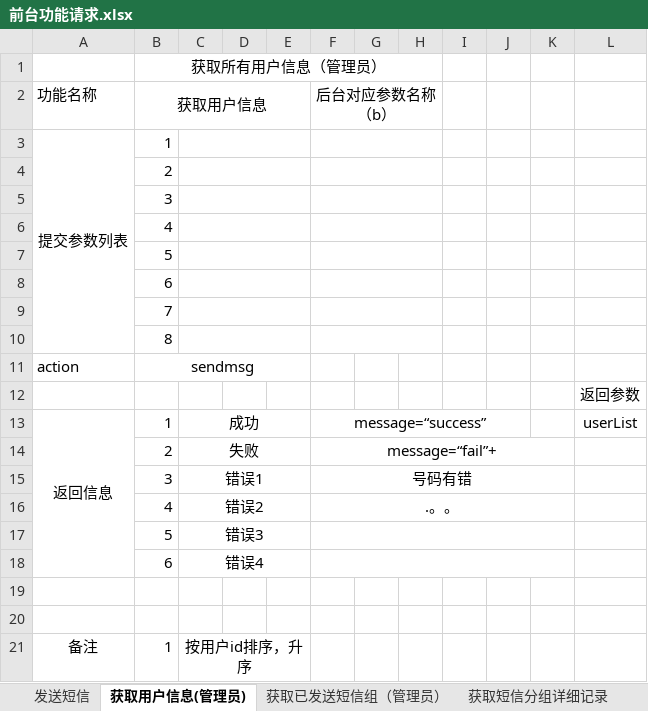
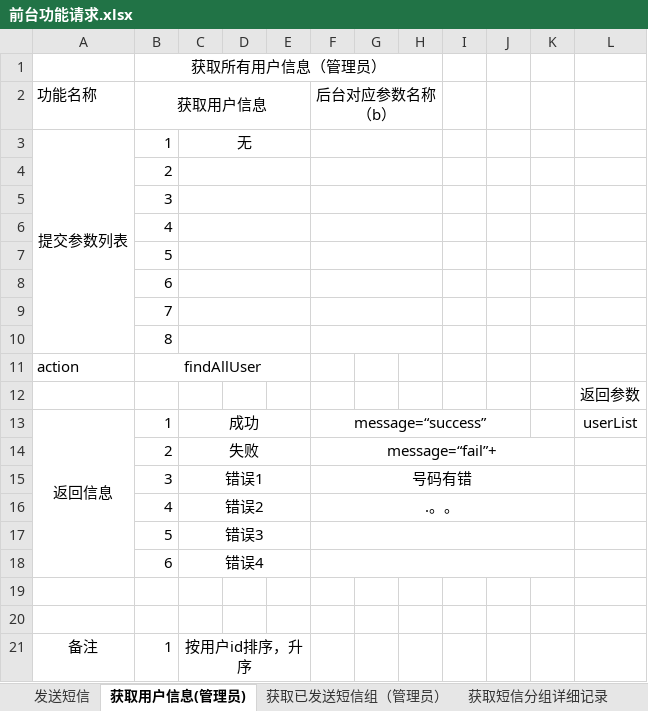
Before and after one commit to xitoujic/smsplatform, an Excel workbook: WebRoot/sqlFile/前台功能请求.xlsx, sheet 获取用户信息(管理员), drawn as a sheet; values as stored, in another font and other column widths than the file's, no borders; the diff names each change by its address in the sheet, - before the commit and + after, or states it on an @@ line.

```diff
--- a/WebRoot/sqlFile/前台功能请求.xlsx (sheet 获取用户信息(管理员))
+++ b/WebRoot/sqlFile/前台功能请求.xlsx (sheet 获取用户信息(管理员))
-C3: (empty)
+C3: 无
-B11 (获取用户信息): sendmsg
+B11 (获取用户信息): findAllUser
```
Also changed, not shown: 6 other files.
